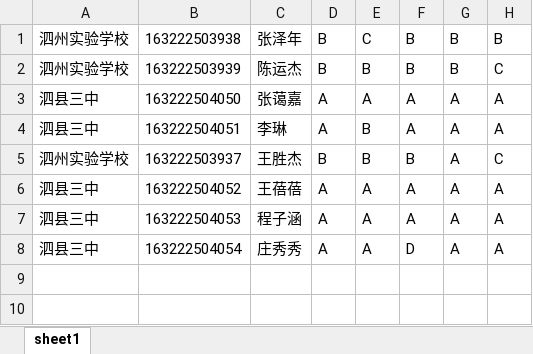
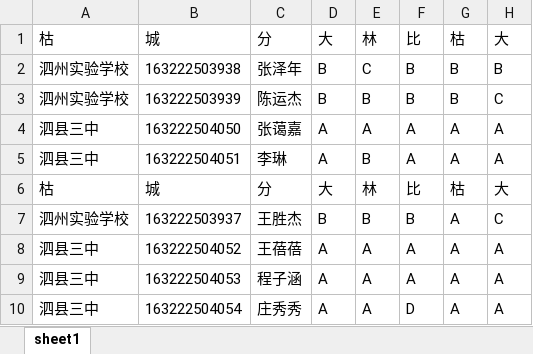
Before and after one commit to cloveses/edutools, an Excel workbook: resfile.xlsx, sheet sheet1, drawn as a sheet; values as stored, in another font and other column widths than the file's, no borders; the diff names each change by its address in the sheet, - before the commit and + after, or states it on an @@ line.

```diff
--- a/resfile.xlsx (sheet sheet1)
+++ b/resfile.xlsx (sheet sheet1)
+row 1: 枯 | 城 | 分 | 大 | 林 | 比 | 枯 | 大
+row 6: 枯 | 城 | 分 | 大 | 林 | 比 | 枯 | 大
```
Also changed, not shown: sum.xlsx, 6 other files.
